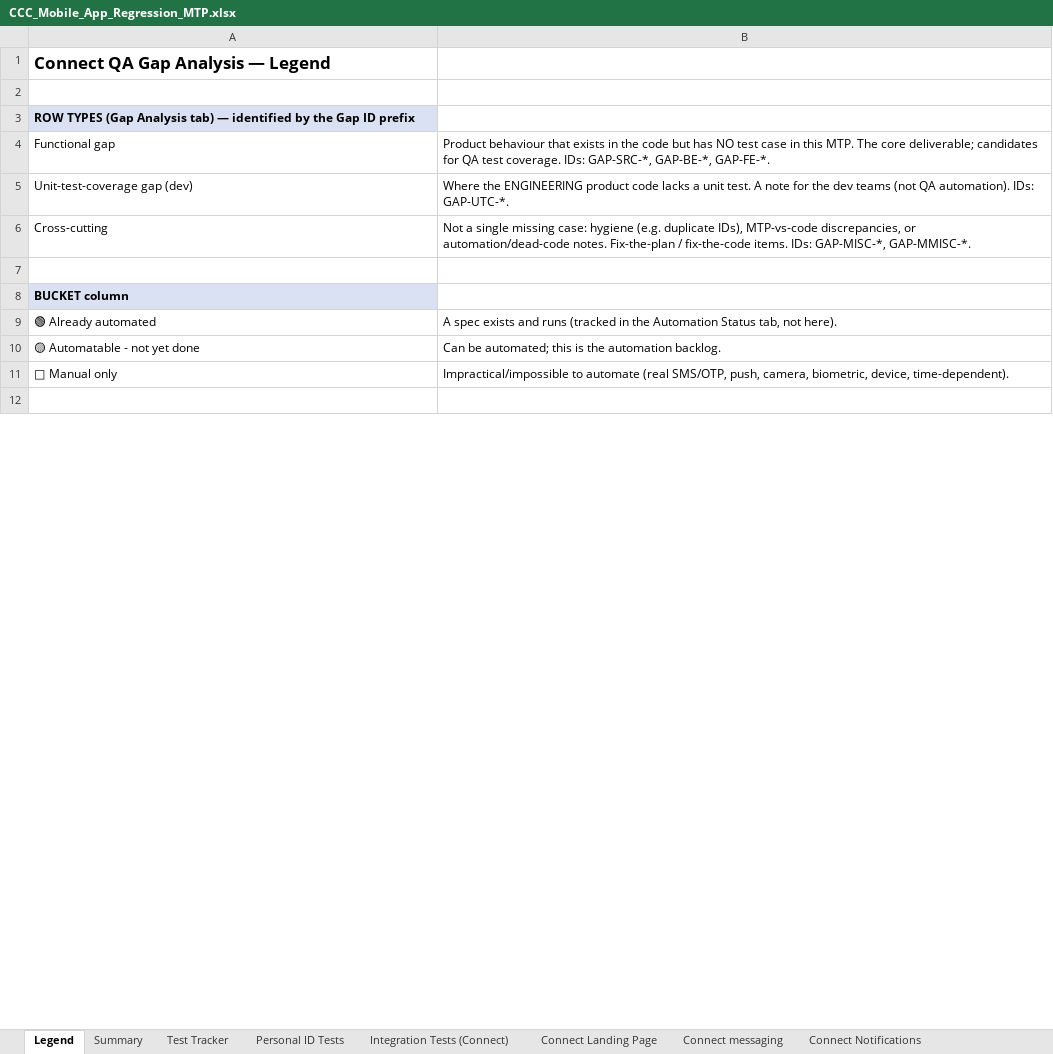
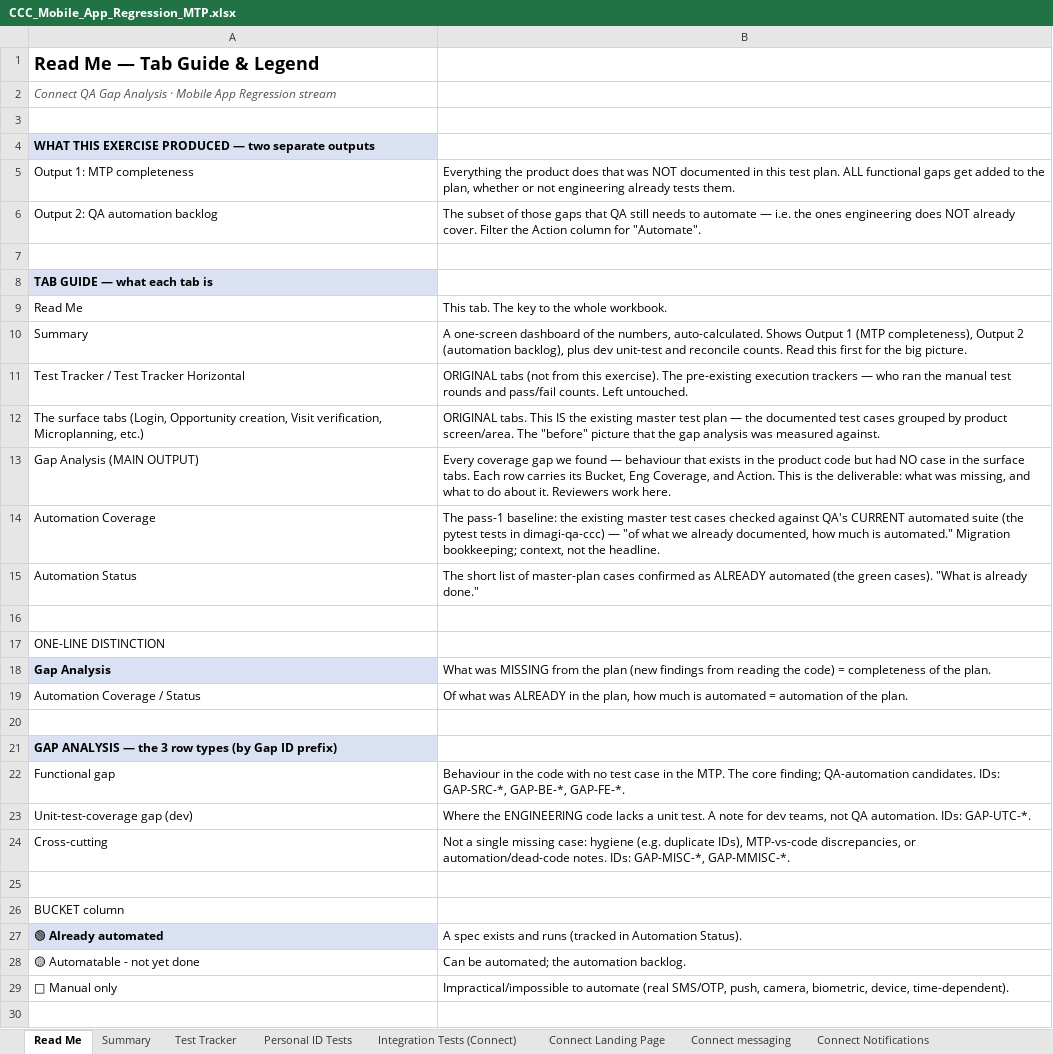
Before and after one commit to dimagi/dimagi-qa-ccc, an Excel workbook: test_plans/CCC_Mobile_App_Regression_MTP.xlsx, sheet Read Me, drawn as a sheet; only a part is shown; values as stored, in another font and other column widths than the file's, no borders; addresses are those after the commit; the diff covers the shown part only; the diff names each change by its address in the sheet, - before the commit and + after, or states it on an @@ line.

```diff
--- a/test_plans/CCC_Mobile_App_Regression_MTP.xlsx (sheet Read Me)
+++ b/test_plans/CCC_Mobile_App_Regression_MTP.xlsx (sheet Read Me)
-sheet tab: Legend
+sheet tab: Read Me
-A1: Connect QA Gap Analysis — Legend
+A1: Read Me — Tab Guide & Legend
@@ A1 text size: larger @@
+row 2: Connect QA Gap Analysis · Mobile App Regression stream
-A4: ROW TYPES (Gap Analysis tab) — identified by the Gap ID prefix
+A4: WHAT THIS EXERCISE PRODUCED — two separate outputs
+row 5: Output 1: MTP completeness | Everything the product does that was NOT documented in this test plan. ALL functional gaps get added to the plan, whether or not engineering already tests them.
+row 6: Output 2: QA automation backlog | The subset of those gaps that QA still needs to automate — i.e. the ones engineering does NOT already cover. Filter the Action column for "Automate".
+row 7: (empty)
+row 8: TAB GUIDE — what each tab is
+row 9: Read Me | This tab. The key to the whole workbook.
+row 10: Summary | A one-screen dashboard of the numbers, auto-calculated. Shows Output 1 (MTP completeness), Output 2 (automation backlog), plus dev unit-test and reconcile counts. Read this first for the big picture.
+row 11: Test Tracker / Test Tracker Horizontal | ORIGINAL tabs (not from this exercise). The pre-existing execution trackers — who ran the manual test rounds and pass/fail counts. Left untouched.
+row 12: The surface tabs (Login, Opportunity creation, Visit verification, Microplanning, etc.) | ORIGINAL tabs. This IS the existing master test plan — the documented test cases grouped by product screen/area. The "before" picture that the gap analysis was measured against.
+row 13: Gap Analysis (MAIN OUTPUT) | Every coverage gap we found — behaviour that exists in the product code but had NO case in the surface tabs. Each row carries its Bucket, Eng Coverage, and Action. This is the deliverable: what was missing, and what to do about it. Reviewers work here.
+row 14: Automation Coverage | The pass-1 baseline: the existing master test cases checked against QA's CURRENT automated suite (the pytest tests in dimagi-qa-ccc) — "of what we already documented, how much is automated." Migration bookkeeping; context, not the headline.
+row 15: Automation Status | The short list of master-plan cases confirmed as ALREADY automated (the green cases). "What is already done."
+row 16: (empty)
+row 17: ONE-LINE DISTINCTION
+row 18: Gap Analysis | What was MISSING from the plan (new findings from reading the code) = completeness of the plan.
+row 19: Automation Coverage / Status | Of what was ALREADY in the plan, how much is automated = automation of the plan.
+row 20: (empty)
+row 21: GAP ANALYSIS — the 3 row types (by Gap ID prefix)
-B22: Product behaviour that exists in the code but has NO test case in this MTP. The core deliverable; candidates for QA test coverage. IDs: GAP-SRC-*,…
+B22: Behaviour in the code with no test case in the MTP. The core finding; QA-automation candidates. IDs: GAP-SRC-*,…
-B23: …the ENGINEERING product code lacks a unit test. A note for the dev teams (not QA automation). IDs: GAP-UTC-*.
+B23: …the ENGINEERING code lacks a unit test. A note for dev teams, not QA automation. IDs: GAP-UTC-*.
-B24: …automation/dead-code notes. Fix-the-plan / fix-the-code items. IDs: GAP-MISC-*,…
+B24: …automation/dead-code notes. IDs: GAP-MISC-*,…
@@ A26 fill: #D9E1F2 → none, bold: on → off @@
@@ A27 fill: none → #D9E1F2, bold: off → on @@
-B27: …(tracked in the Automation Status tab, not here).
+B27: …(tracked in Automation Status).
-B28: Can be automated; this is the automation backlog.
+B28: Can be automated; the automation backlog.
```
Also changed, not shown: 5 added rows, 2 removed rows, 2 edited cells and cell formats elsewhere in this sheet, test_plans/CCC_Web_Platform_MTP.xlsx.
